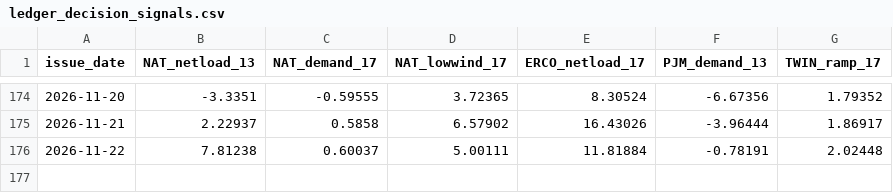
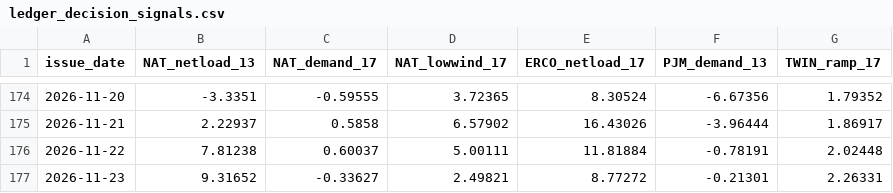
Before and after one commit to quantarram/weather-impacts-dashboard, a CSV file: data/ledger_decision_signals.csv, drawn as a sheet; only a part is shown, gaps mark what is left out; the diff names each change by its address in the sheet, - before the commit and + after, or states it on an @@ line.

```diff
--- a/data/ledger_decision_signals.csv
+++ b/data/ledger_decision_signals.csv
+row 177: 2026-11-23 | 9.31652 | -0.33627 | 2.49821 | 8.77272 | -0.21301 | 2.26331
```
Also changed, not shown: data/ledger_burn.csv, data/ledger_crops.csv, 6 other files.
